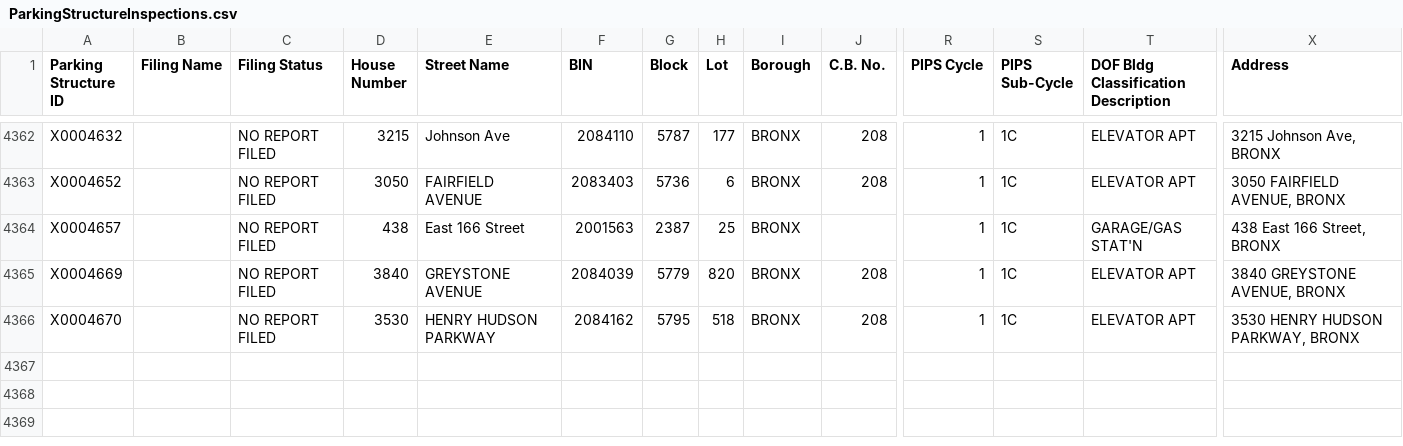
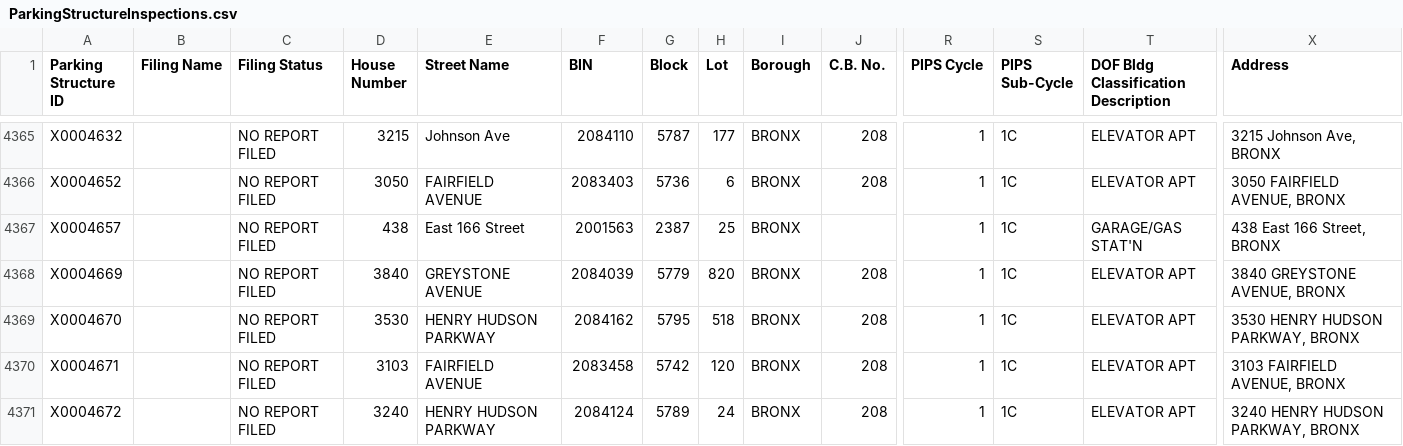
Before and after one commit to NYCDOB/ParkingStructures, a CSV file: data/ParkingStructureInspections.csv, drawn as a sheet; only a part is shown, gaps mark what is left out; rows hold the shown columns only; the diff covers the shown part only; the diff names each change by its address in the sheet, - before the commit and + after, or states it on an @@ line.

Commit message:
update from script Wed 04/10/2024  6:50:03.46, 4373 rows

```diff
--- a/data/ParkingStructureInspections.csv
+++ b/data/ParkingStructureInspections.csv
+row 4370: X0004671 |  | NO REPORT FILED | 3103 | FAIRFIELD AVENUE | 2083458 | 5742 | 120 | BRONX | 208 | 1 | 1C | ELEVATOR APT | 3103 FAIRFIELD AVENUE, BRONX
+row 4371: X0004672 |  | NO REPORT FILED | 3240 | HENRY HUDSON PARKWAY | 2084124 | 5789 | 24 | BRONX | 208 | 1 | 1C | ELEVATOR APT | 3240 HENRY HUDSON PARKWAY, BRONX
```
Also changed, not shown: 5 added rows and 77 edited cells elsewhere in this file.
